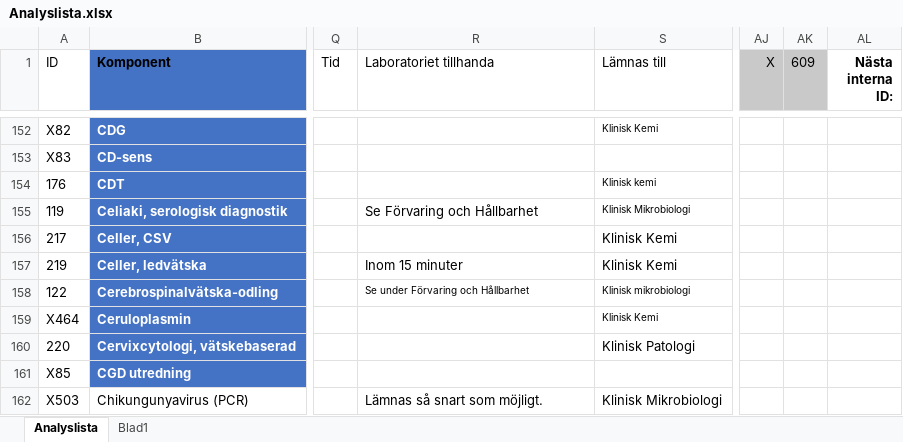
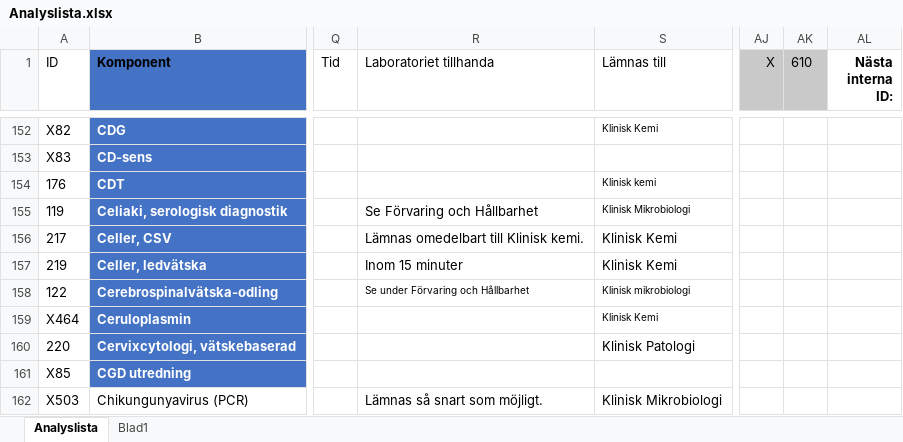
Before and after one commit to LabVastmanland/methodlist, an Excel workbook: data/Analyslista.xlsx, sheet Analyslista, drawn as a sheet; only a part is shown, gaps mark what is left out; values as stored, in another font and other column widths than the file's, no borders; conditional formats and table styles not drawn; the diff covers the shown part only; the diff names each change by its address in the sheet, - before the commit and + after, or states it on an @@ line.

Commit message:
Add files via upload

```diff
--- a/data/Analyslista.xlsx (sheet Analyslista)
+++ b/data/Analyslista.xlsx (sheet Analyslista)
-AK1: 609
+AK1: 610
-R156 (Laboratoriet tillhanda): (empty)
+R156 (Laboratoriet tillhanda): Lämnas omedelbart till Klinisk kemi.
```
Also changed, not shown: 1 added row and 3 edited cells elsewhere in this sheet.
